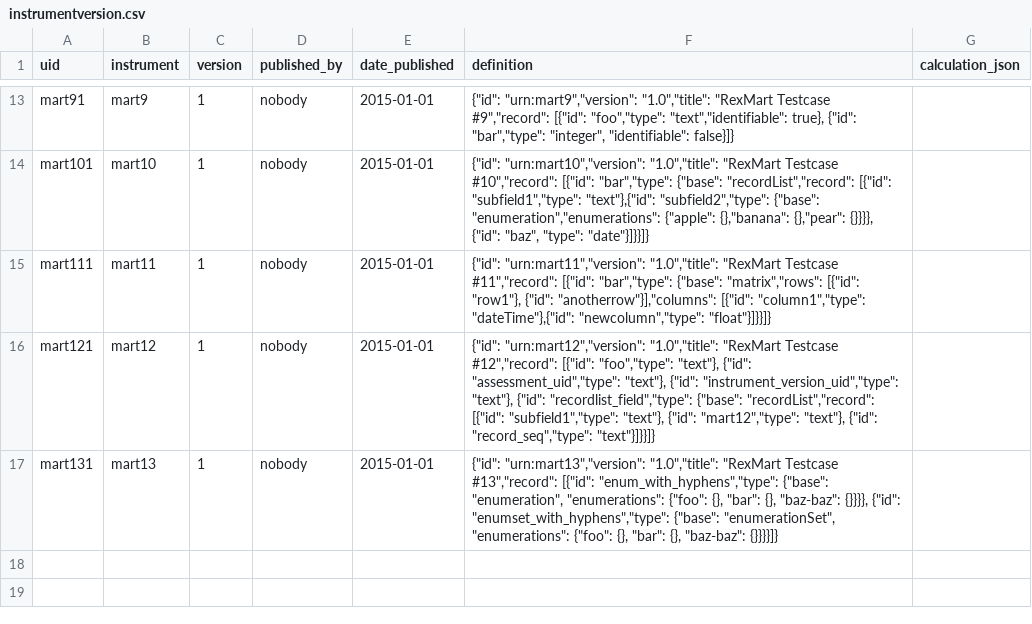
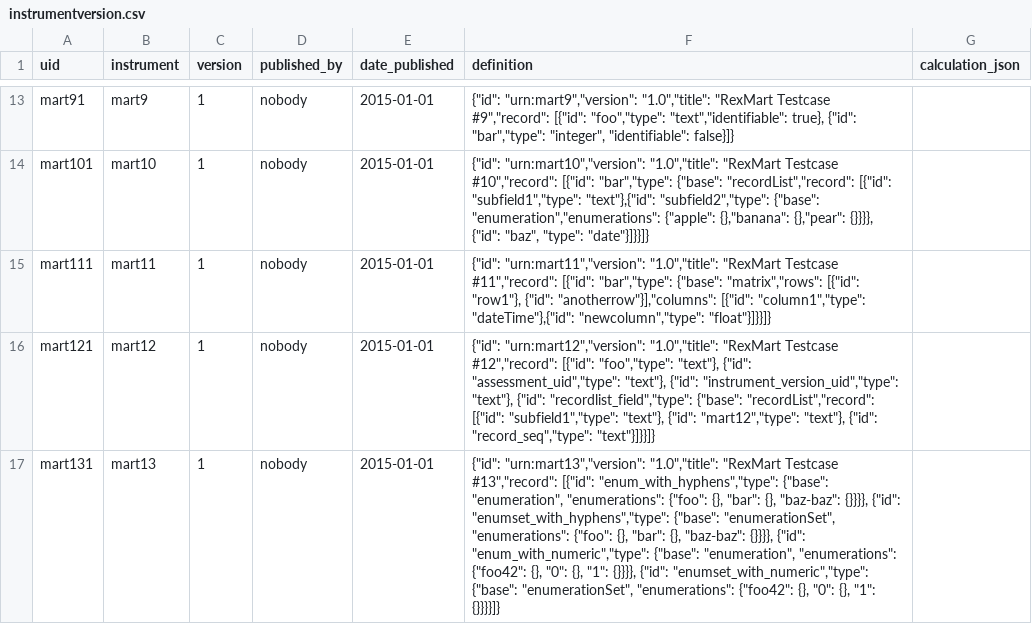
Before and after one commit to prometheusresearch/baseline-codebase, a CSV file: src/rex.mart/demo/static/deploy/instrumentversion.csv, drawn as a sheet; only a part is shown, gaps mark what is left out; the diff names each change by its address in the sheet, - before the commit and + after, or states it on an @@ line.

Commit message:
Fixed handling of numeric enumeration choices

```diff
--- a/src/rex.mart/demo/static/deploy/instrumentversion.csv
+++ b/src/rex.mart/demo/static/deploy/instrumentversion.csv
-F17 (definition): …{}, "baz-baz": {}}}}]}
+F17 (definition): …{}, "baz-baz": {}}}}, {"id": "enum_with_numeric","type": {"base": "enumeration", "enumerations": {"foo42": {}, "0": {}, "1": {}}}}, {"id": "enumset_with_numeric","type": {"base": "enumerationSet", "enumerations": {"foo42": {}, "0": {}, "1": {}}}}]}
```
Also changed, not shown: src/rex.mart/demo/static/deploy/assessment.csv, 9 other files.
